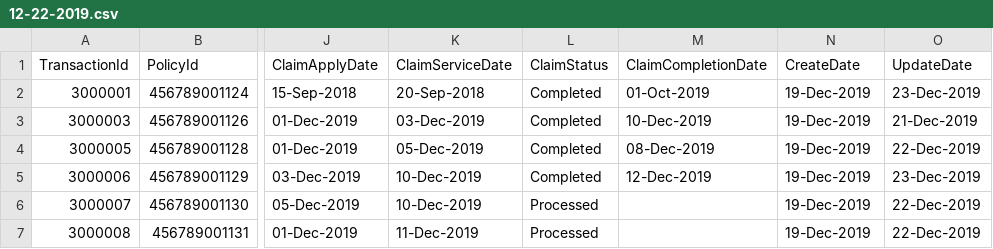
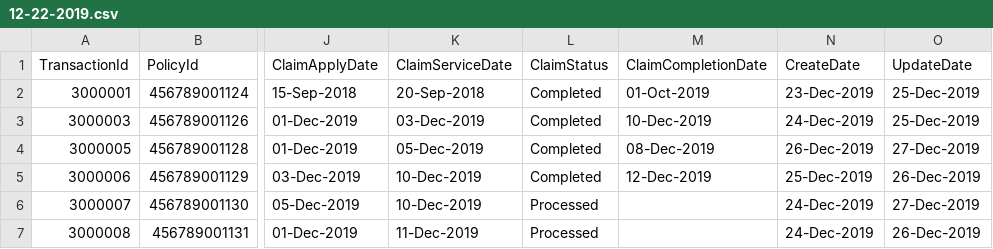
Before and after one commit to chandra1416/SCD2, a CSV file: 12-22-2019.csv, drawn as a sheet; only a part is shown, gaps mark what is left out; the diff names each change by its address in the sheet, - before the commit and + after, or states it on an @@ line.

Commit message:
created_dt and update_dt changed

```diff
--- a/12-22-2019.csv
+++ b/12-22-2019.csv
-N2 (CreateDate): 19-Dec-2019
+N2 (CreateDate): 23-Dec-2019
-O2 (UpdateDate): 23-Dec-2019
+O2 (UpdateDate): 25-Dec-2019
-N3 (CreateDate): 19-Dec-2019
+N3 (CreateDate): 24-Dec-2019
-O3 (UpdateDate): 21-Dec-2019
+O3 (UpdateDate): 25-Dec-2019
-N4 (CreateDate): 19-Dec-2019
+N4 (CreateDate): 26-Dec-2019
-O4 (UpdateDate): 22-Dec-2019
+O4 (UpdateDate): 27-Dec-2019
-N5 (CreateDate): 19-Dec-2019
+N5 (CreateDate): 25-Dec-2019
-O5 (UpdateDate): 23-Dec-2019
+O5 (UpdateDate): 26-Dec-2019
-N6:N7 (CreateDate): 19-Dec-2019
+N6:N7 (CreateDate): 24-Dec-2019
-O6 (UpdateDate): 22-Dec-2019
+O6 (UpdateDate): 27-Dec-2019
-O7 (UpdateDate): 22-Dec-2019
+O7 (UpdateDate): 26-Dec-2019
```
